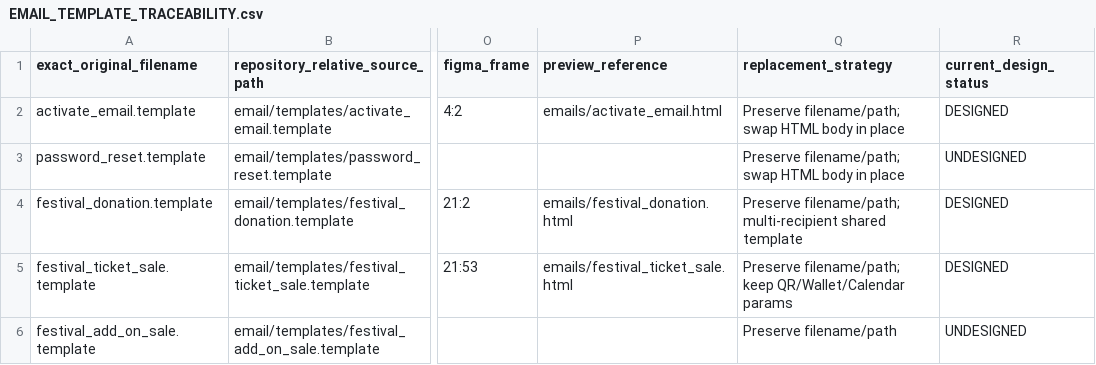
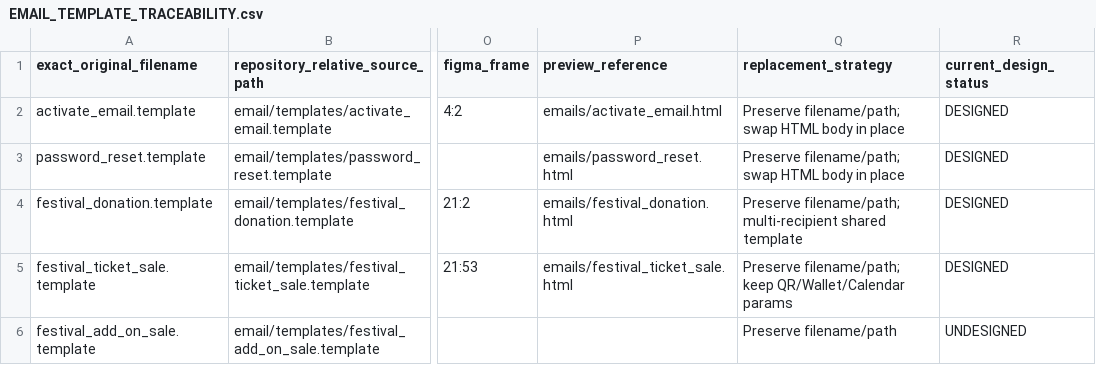
Before and after one commit to Ali-sherif/eveenty-email-preview, a CSV file: catalog/EMAIL_TEMPLATE_TRACEABILITY.csv, drawn as a sheet; only a part is shown, gaps mark what is left out; the diff covers the shown part only; the diff names each change by its address in the sheet, - before the commit and + after, or states it on an @@ line.

Commit message:
Implement six-template pilot for email design kit with updated previews and catalog entries
- Added new email templates for `password_reset`, `refund_receipt_user`, `festival_ticket_registration_reject`, `festival_approval_status_changed`, `contact_submission`, and `organizer_announcement`, all marked as designed.
- Updated `generate-standalone.mjs` to include new template IDs and defaults.
- Enhanced `preview.js` to support annotations for the new templates, indicating their pilot status and backend locale coverage.
- Revised `email-catalog.json` and `EMAIL_TEMPLATE_TRACEABILITY.csv` to reflect the new templates and their design statuses.
- Updated documentation in `DECISION_LOG.md`, `HANDOFF.md`, and `PROJECT_STATE.md` to outline the pilot's completion and next steps for owner review.

This commit aims to advance the email design kit rollout by implementing a pilot of six new templates, ensuring they are ready for owner review and feedback.

```diff
--- a/catalog/EMAIL_TEMPLATE_TRACEABILITY.csv
+++ b/catalog/EMAIL_TEMPLATE_TRACEABILITY.csv
-P3 (preview_reference): (empty)
+P3 (preview_reference): emails/password_reset.html
-R3 (current_design_status): UNDESIGNED
+R3 (current_design_status): DESIGNED
```
Also changed, not shown: 11 edited cells elsewhere in this file, 34 other files.
